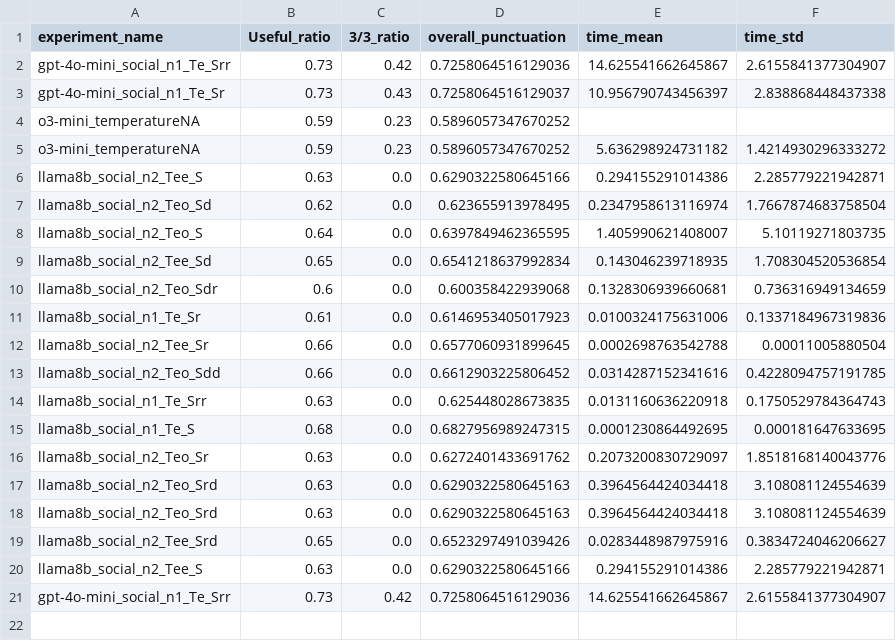
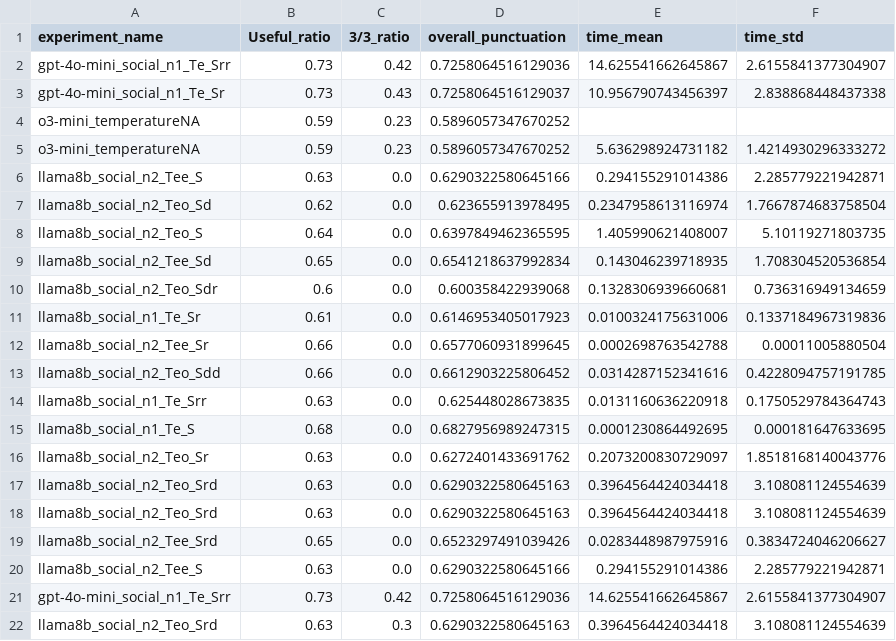
Before and after one commit to roxanneelbaff/critical_questions_generation, a CSV file: output/elbaff_experiment/experiment_results_summary.csv, drawn as a sheet; the diff names each change by its address in the sheet, - before the commit and + after, or states it on an @@ line.

```diff
--- a/output/elbaff_experiment/experiment_results_summary.csv
+++ b/output/elbaff_experiment/experiment_results_summary.csv
+row 22: llama8b_social_n2_Teo_Srd | 0.63 | 0.3 | 0.6290322580645163 | 0.3964564424034418 | 3.108081124554639
```
Also changed, not shown: output/elbaff_experiment/experiment_results.csv, 1 other file.
